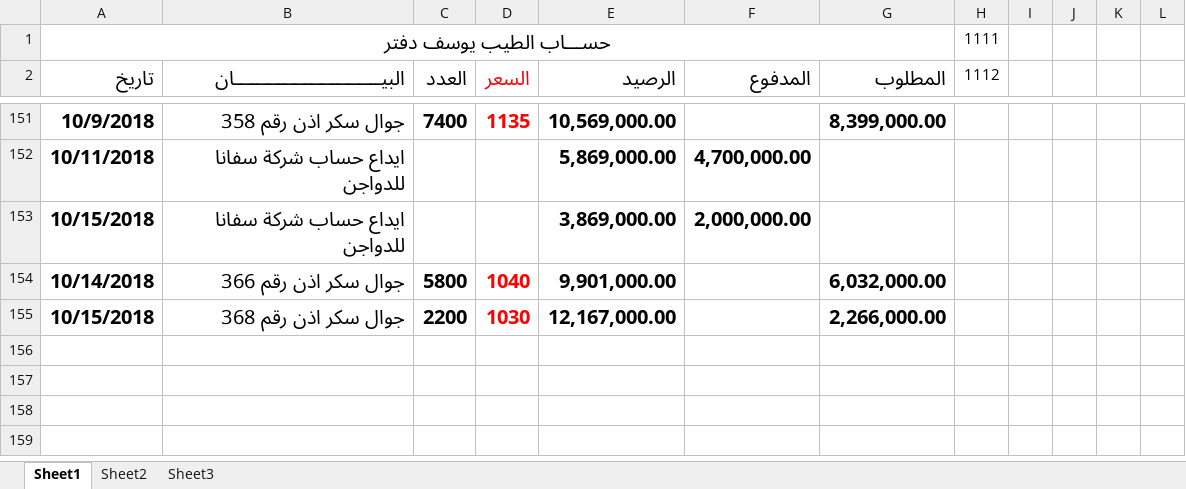
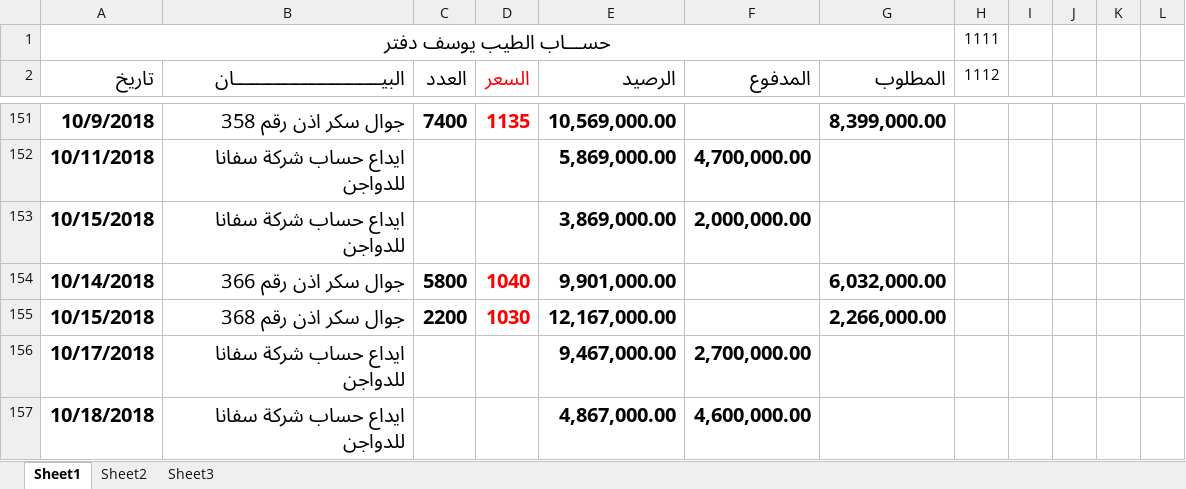
Before and after one commit to mosab17/Work2, an Excel workbook: al6ayeb yosef Acc.xlsx, sheet Sheet1, drawn as a sheet; only a part is shown, gaps mark what is left out; values as stored, in another font and other column widths than the file's, no borders; the diff names each change by its address in the sheet, - before the commit and + after, or states it on an @@ line.

Commit message:
work

```diff
--- a/al6ayeb yosef Acc.xlsx (sheet Sheet1)
+++ b/al6ayeb yosef Acc.xlsx (sheet Sheet1)
+row 156: 10/17/2018 | ايداع حساب شركة سفانا للدواجن |  |  | 9,467,000.00 | 2,700,000.00
+row 157: 10/18/2018 | ايداع حساب شركة سفانا للدواجن |  |  | 4,867,000.00 | 4,600,000.00
```
